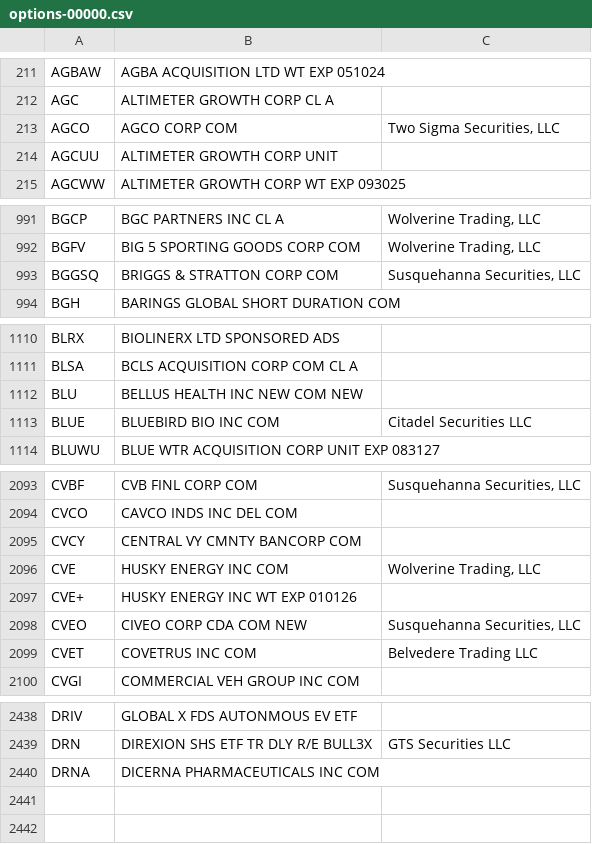
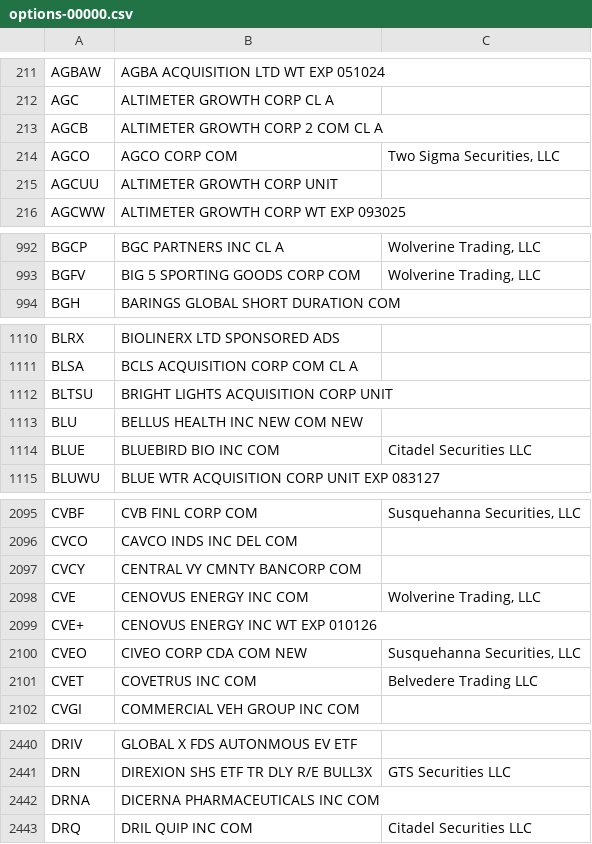
Before and after one commit to haoenhui/usa-optionable-stocks, a CSV file: options-00000.csv, drawn as a sheet; only a part is shown, gaps mark what is left out; the diff covers the shown part only.

```diff
--- a/options-00000.csv
+++ b/options-00000.csv
@@ -212,2 +212,3 @@ AGBAW,AGBA ACQUISITION LTD WT EXP 051024,
 AGC,ALTIMETER GROWTH CORP CL A,
+AGCB,ALTIMETER GROWTH CORP 2 COM CL A,
 AGCO,AGCO CORP COM,"Two Sigma Securities, LLC"
@@ -992,3 +993,2 @@ BGCP,BGC PARTNERS INC CL A,"Wolverine Trading, LLC"
 BGFV,BIG 5 SPORTING GOODS CORP COM,"Wolverine Trading, LLC"
-BGGSQ,BRIGGS & STRATTON CORP COM,"Susquehanna Securities, LLC"
 BGH,BARINGS GLOBAL SHORT DURATION COM,
@@ -1111,2 +1111,3 @@ BLRX,BIOLINERX LTD SPONSORED ADS,
 BLSA,BCLS ACQUISITION CORP COM CL A,
+BLTSU,BRIGHT LIGHTS ACQUISITION CORP UNIT,
 BLU,BELLUS HEALTH INC NEW COM NEW,
@@ -2095,4 +2097,4 @@ CVCO,CAVCO INDS INC DEL COM,
 CVCY,CENTRAL VY CMNTY BANCORP COM,
-CVE,HUSKY ENERGY INC COM,"Wolverine Trading, LLC"
-CVE+,HUSKY ENERGY INC WT EXP 010126,
+CVE,CENOVUS ENERGY INC COM,"Wolverine Trading, LLC"
+CVE+,CENOVUS ENERGY INC WT EXP 010126,
 CVEO,CIVEO CORP CDA COM NEW,"Susquehanna Securities, LLC"
@@ -2440 +2442,2 @@ DRN,DIREXION SHS ETF TR DLY R/E BULL3X,GTS Securities LLC
 DRNA,DICERNA PHARMACEUTICALS INC COM,
+DRQ,DRIL QUIP INC COM,Citadel Securities LLC
```
Also changed, not shown: 1 added row and 3 edited cells elsewhere in this file, options-02000.csv, options-04000.csv, 2 other files.
